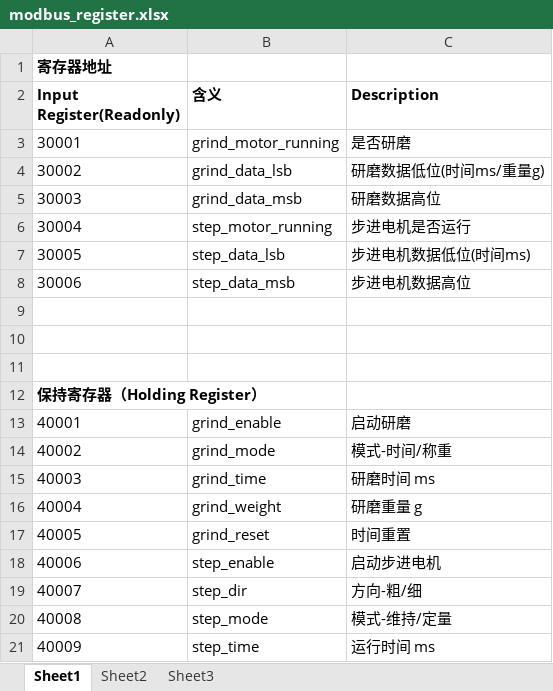
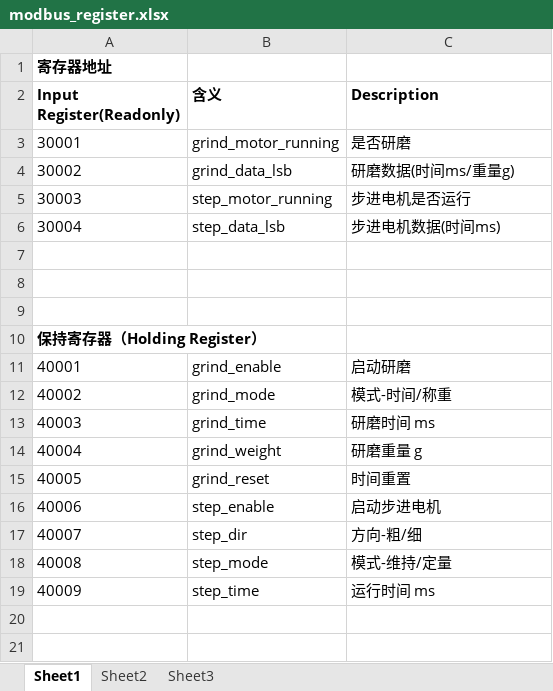
Before and after one commit to wonendie886/touch, an Excel workbook: doc/modbus_register.xlsx, sheet Sheet1, drawn as a sheet; values as stored, in another font and other column widths than the file's, no borders; the diff names each change by its address in the sheet, - before the commit and + after, or states it on an @@ line.

```diff
--- a/doc/modbus_register.xlsx (sheet Sheet1)
+++ b/doc/modbus_register.xlsx (sheet Sheet1)
-C4 (Description): 研磨数据低位(时间ms/重量g)
+C4 (Description): 研磨数据(时间ms/重量g)
-B5 (含义): grind_data_msb
+B5 (含义): step_motor_running
-C5 (Description): 研磨数据高位
+C5 (Description): 步进电机是否运行
-B6 (含义): step_motor_running
+B6 (含义): step_data_lsb
-C6 (Description): 步进电机是否运行
+C6 (Description): 步进电机数据(时间ms)
-row 7: 30005 | step_data_lsb | 步进电机数据低位(时间ms)
-row 8: 30006 | step_data_msb | 步进电机数据高位
```
Also changed, not shown: 2 other files.
